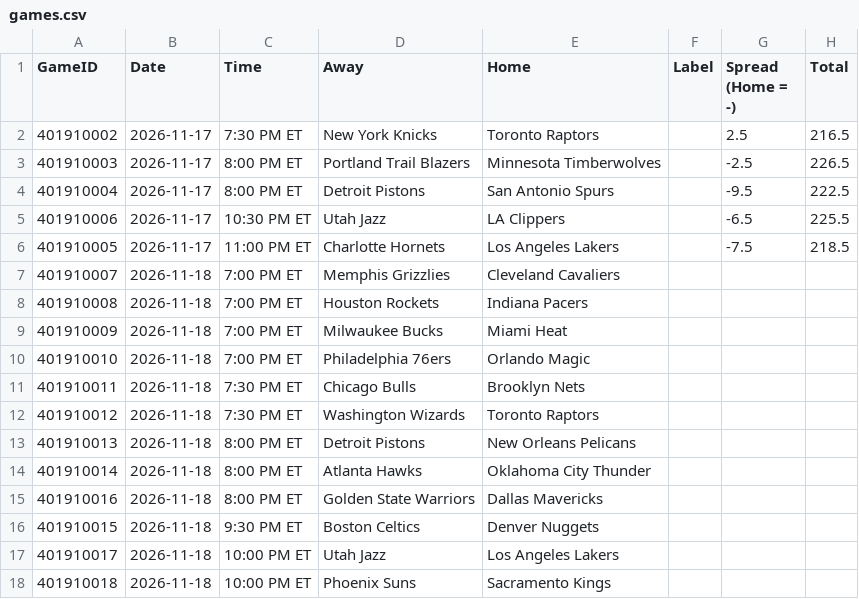
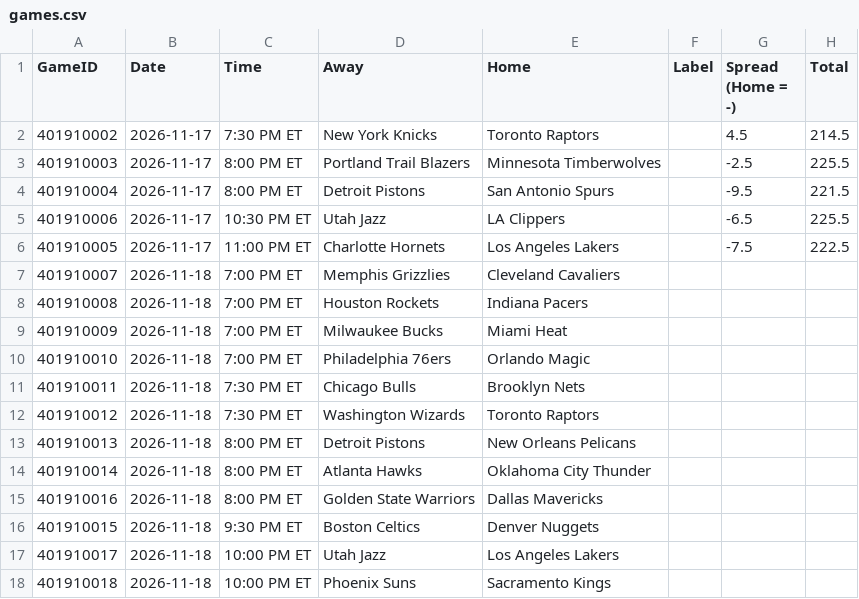
Before and after one commit to lgdsbrand/nba-model, a CSV file: nba/data/games.csv, drawn as a sheet.

```diff
--- a/nba/data/games.csv
+++ b/nba/data/games.csv
@@ -1,7 +1,7 @@
 GameID,Date,Time,Away,Home,Label,Spread (Home = -),Total
-401910002,2026-11-17,7:30 PM ET,New York Knicks,Toronto Raptors,,2.5,216.5
-401910003,2026-11-17,8:00 PM ET,Portland Trail Blazers,Minnesota Timberwolves,,-2.5,226.5
-401910004,2026-11-17,8:00 PM ET,Detroit Pistons,San Antonio Spurs,,-9.5,222.5
+401910002,2026-11-17,7:30 PM ET,New York Knicks,Toronto Raptors,,4.5,214.5
+401910003,2026-11-17,8:00 PM ET,Portland Trail Blazers,Minnesota Timberwolves,,-2.5,225.5
+401910004,2026-11-17,8:00 PM ET,Detroit Pistons,San Antonio Spurs,,-9.5,221.5
 401910006,2026-11-17,10:30 PM ET,Utah Jazz,LA Clippers,,-6.5,225.5
-401910005,2026-11-17,11:00 PM ET,Charlotte Hornets,Los Angeles Lakers,,-7.5,218.5
+401910005,2026-11-17,11:00 PM ET,Charlotte Hornets,Los Angeles Lakers,,-7.5,222.5
 401910007,2026-11-18,7:00 PM ET,Memphis Grizzlies,Cleveland Cavaliers,,,
```
Also changed, not shown: 3 other files.
